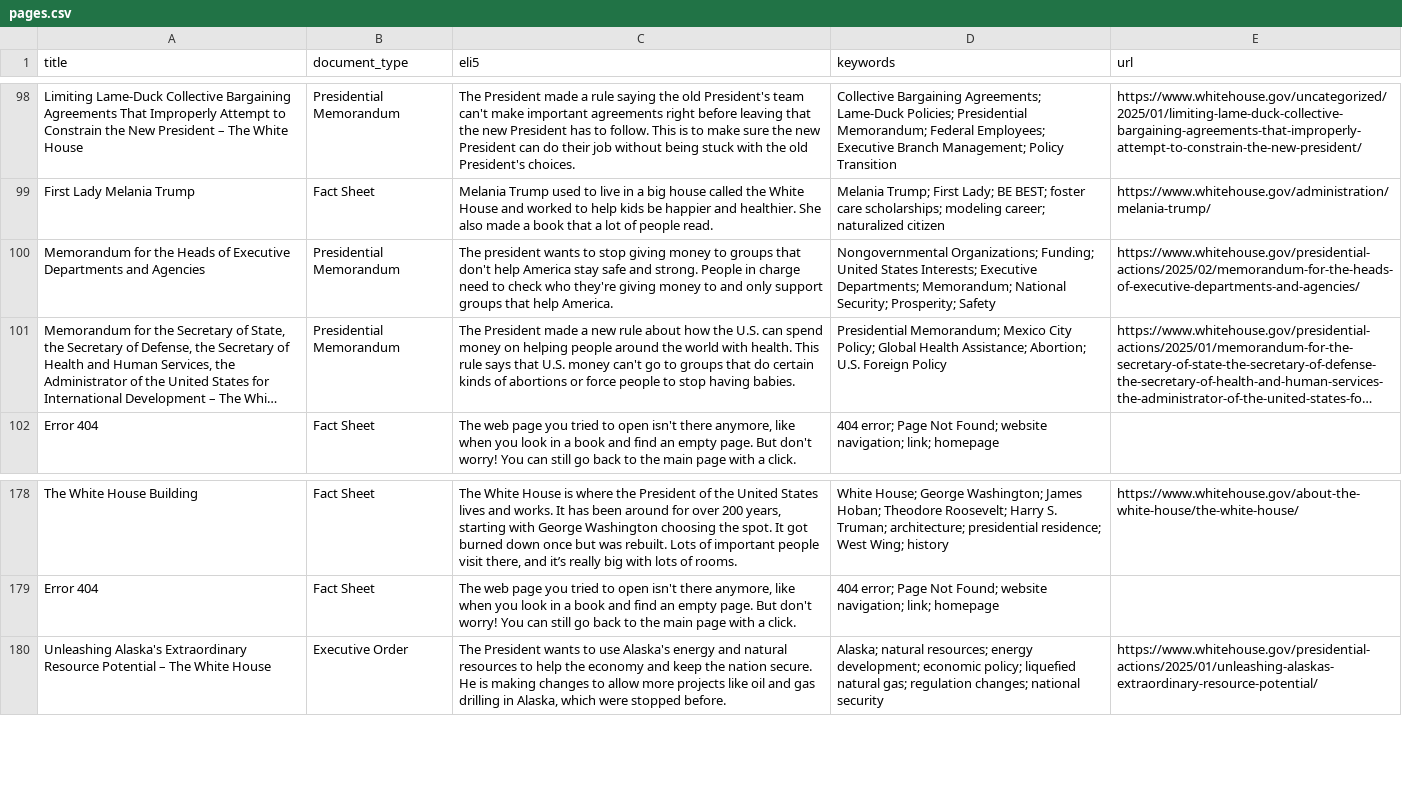
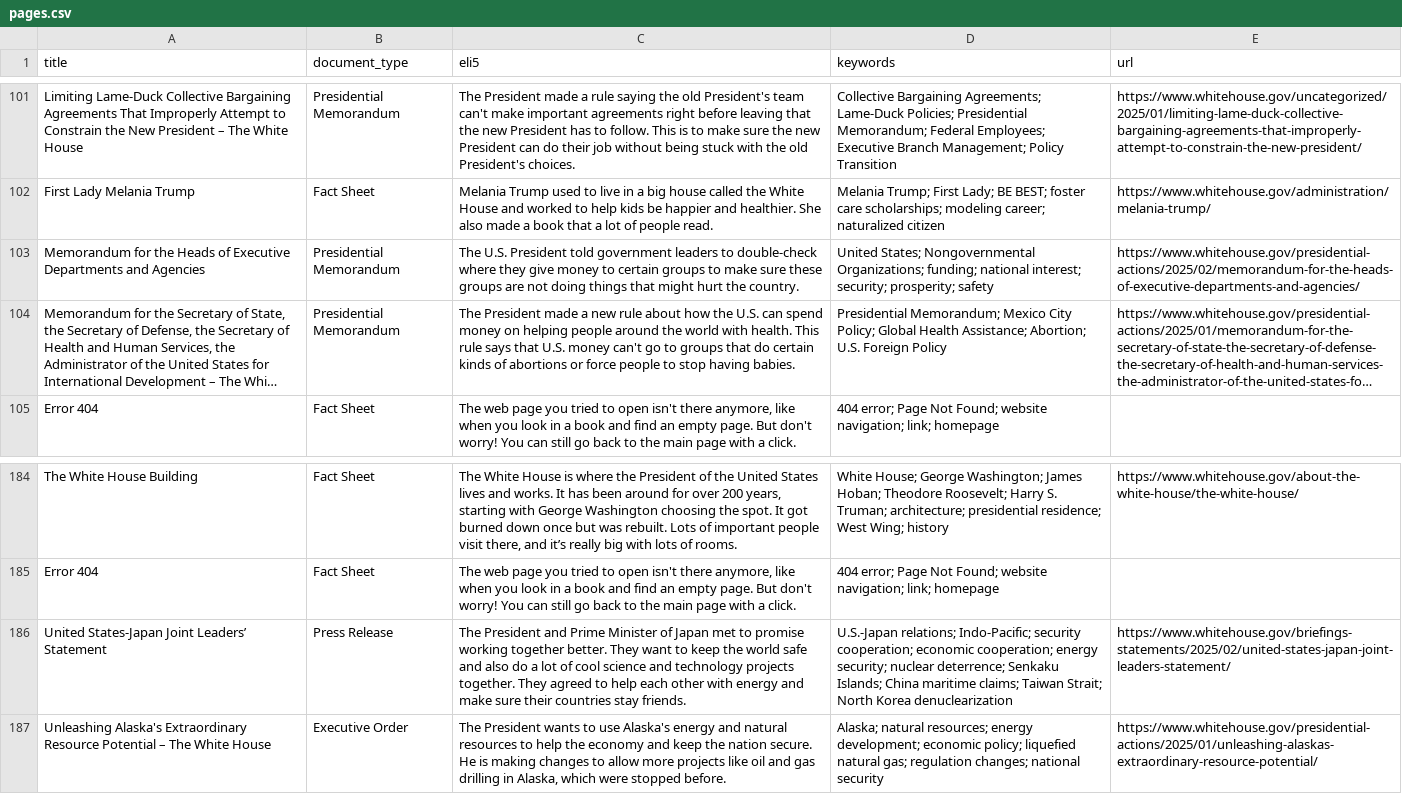
Before and after one commit to mjbommar/wh-pa, a CSV file: pages.csv, drawn as a sheet; only a part is shown, gaps mark what is left out; long unchanged cells end in …; addresses are those after the commit; the diff covers the shown part only; the diff names each change by its address in the sheet, - before the commit and + after, or states it on an @@ line.

```diff
--- a/pages.csv
+++ b/pages.csv
-C103 (eli5): The president wants to stop giving money to groups that don't help America stay safe and strong. People in charge need to check who they're giving money to and only support groups that help America.
+C103 (eli5): The U.S. President told government leaders to double-check where they give money to certain groups to make sure these groups are not doing things that might hurt the country.
-D103 (keywords): Nongovernmental Organizations; Funding; United States Interests; Executive Departments; Memorandum; National Security; Prosperity; Safety
+D103 (keywords): United States; Nongovernmental Organizations; funding; national interest; security; prosperity; safety
+row 186: United States-Japan Joint Leaders’ Statement | Press Release | The President and Prime Minister of Japan met to promise working together better. They want to keep the world safe and also do a lot of cool science and technology projects together. They agreed to help each other with energy and make sure their countries stay friends. | U.S.-Japan relations; Indo-Pacific; security cooperation; economic cooperation; energy security; nuclear deterrence; Senkaku Islands; China maritime claims; Taiwan Strait; North Korea denuclearization | https://www.whitehouse.gov/briefings-statements/2025/02/united-states-japan-joint-leaders-statement/
```
Also changed, not shown: 6 added rows elsewhere in this file, 24 other files.
